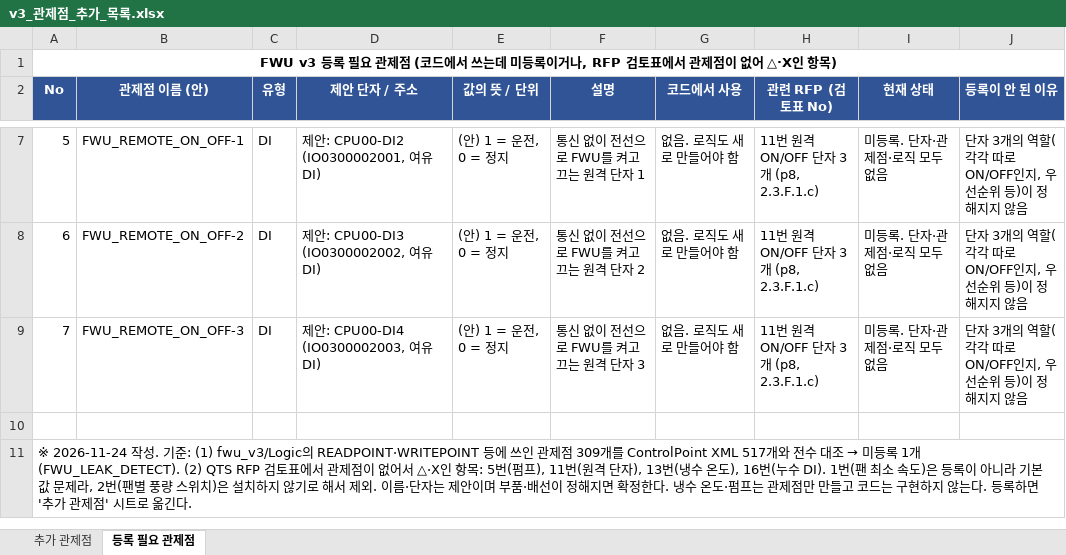
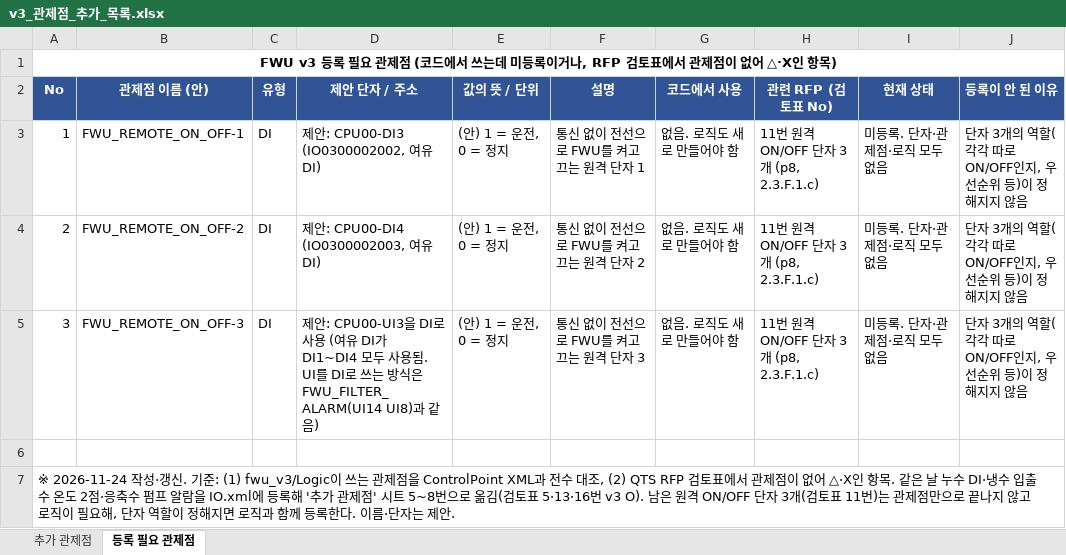
Before and after one commit to joo001121-create/FWU-logic, an Excel workbook: code review/v3_관제점_추가_목록.xlsx, sheet 등록 필요 관제점, drawn as a sheet; only a part is shown, gaps mark what is left out; values as stored, in another font and other column widths than the file's, no borders; addresses are those after the commit; the diff covers the shown part only; the diff names each change by its address in the sheet, - before the commit and + after, or states it on an @@ line.

```diff
--- a/code review/v3_관제점_추가_목록.xlsx (sheet 등록 필요 관제점)
+++ b/code review/v3_관제점_추가_목록.xlsx (sheet 등록 필요 관제점)
-A3 (No): 5
+A3 (No): 1
-D3 (제안 단자 / 주소): 제안: CPU00-DI2 (IO0300002001, 여유 DI)
+D3 (제안 단자 / 주소): 제안: CPU00-DI3 (IO0300002002, 여유 DI)
-A4 (No): 6
+A4 (No): 2
-D4 (제안 단자 / 주소): 제안: CPU00-DI3 (IO0300002002, 여유 DI)
+D4 (제안 단자 / 주소): 제안: CPU00-DI4 (IO0300002003, 여유 DI)
-A5 (No): 7
+A5 (No): 3
-D5 (제안 단자 / 주소): …안: CPU00-DI4 (IO0300002003, 여유 DI)
+D5 (제안 단자 / 주소): …안: CPU00-UI3을 DI로 사용 (여유 DI가 DI1~DI4 모두 사용됨. UI를 DI로 쓰는 방식은 FWU_FILTER_ALARM(UI14 UI8)과 같음)
@@ A7 (No): ※ 2026-11-24 작성. 기준: (1) fwu_v3/Logic의 READPOINT·WRITEPOINT 등에 쓰인 관제점 309개를 ControlPoint XML 517개와 전수 대조 → 미등록 1개(FWU_LEAK_DETECT). (2) QTS RFP 검토표에서 관제점이 없어서 △·X인 항목: 5번(펌프), 11번(원격 단자), 13번(냉수 온도), 16번(누수 DI). 1번(팬 최소 속도)은 등록이 아니라 기본값 문제라, 2번(팬별 풍량 스위치)은 설치하지 않기로 해서 제외. 이름·단자는 제안이며 부품·배선이 정해지면 확정한다. 냉수 온도·펌프는 관제점만 만들고 코드는 구현하지 않는다. 등록하면 '추가 관제점' 시트로 옮긴다. → ※ 2026-11-24 작성·갱신. 기준: (1) fwu_v3/Logic이 쓰는 관제점을 ControlPoint XML과 전수 대조, (2) QTS RFP 검토표에서 관제점이 없어 △·X인 항목. 같은 날 누수 DI·냉수 입출수 온도 2점·응축수 펌프 알람을 IO.xml에 등록해 '추가 관제점' 시트 5~8번으로 옮김(검토표 5·13·16번 v3 O). 남은 원격 ON/OFF 단자 3개(검토표 11번)는 관제점만으로 끝나지 않고 로직이 필요해, 단자 역할이 정해지면 로직과 함께 등록한다. 이름·단자는 제안. @@
```
Also changed, not shown: 4 removed rows elsewhere in this sheet, sheet 추가 관제점, code review/261119 QTS RFP기반 코드 구현 여부 검토.xlsx, 4 other files.
